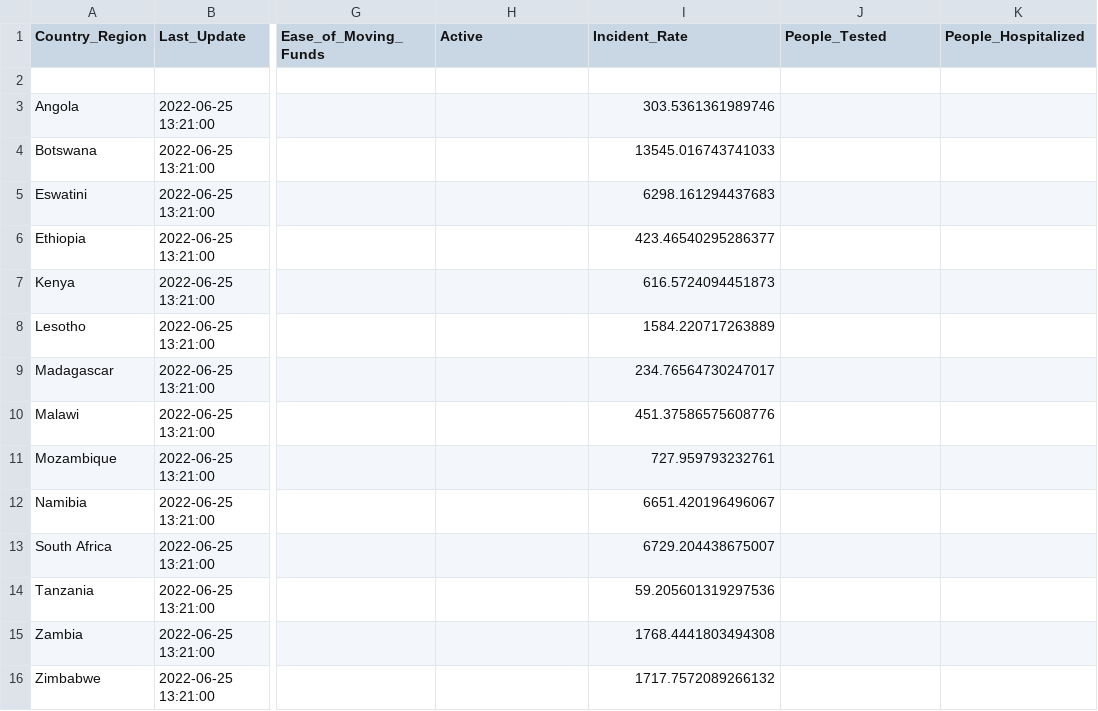
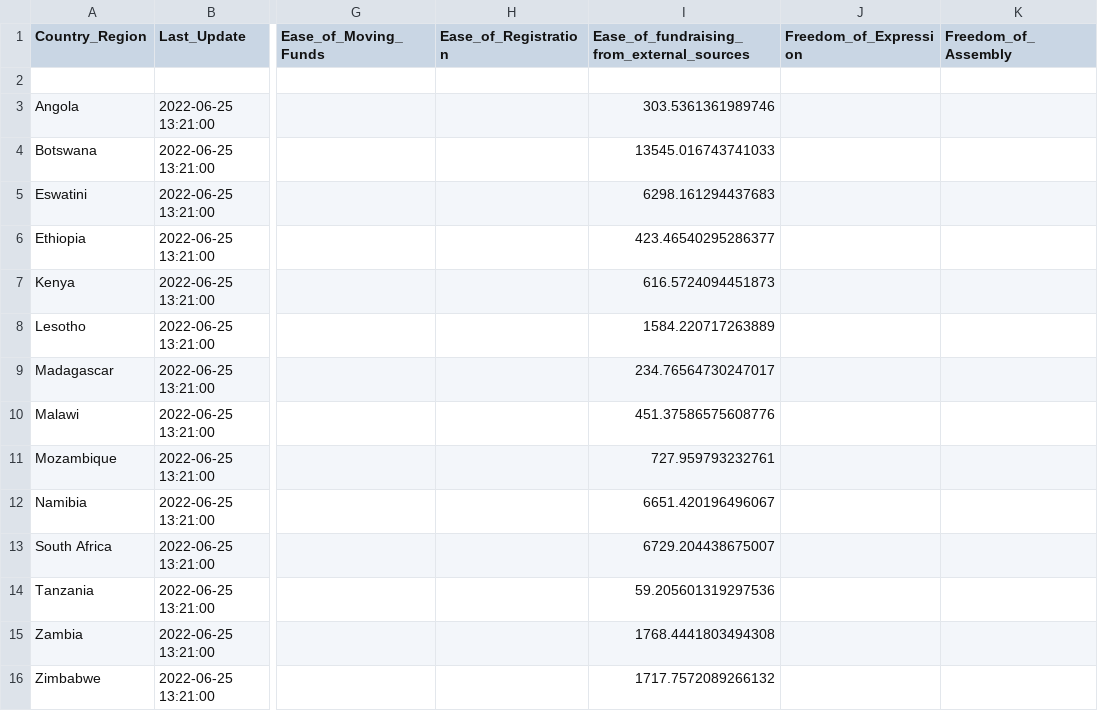
Before and after one commit to tinashediego/agora-data, a CSV file: agora_data.csv, drawn as a sheet; only a part is shown, gaps mark what is left out; the diff names each change by its address in the sheet, - before the commit and + after, or states it on an @@ line.

Commit message:
Update agora_data.csv

```diff
--- a/agora_data.csv
+++ b/agora_data.csv
-H1: Active
+H1: Ease_of_Registration
-I1: Incident_Rate
+I1: Ease_of_fundraising_from_external_sources
-J1: People_Tested
+J1: Freedom_of_Expression
-K1: People_Hospitalized
+K1: Freedom_of_Assembly
```
